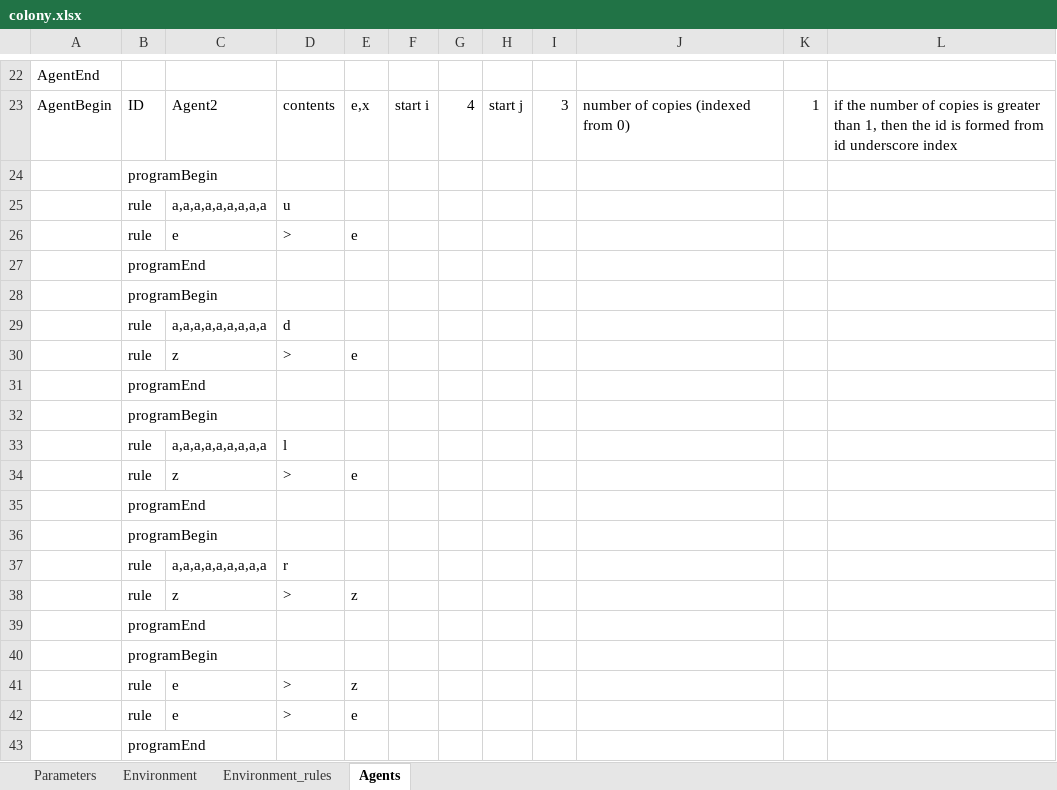
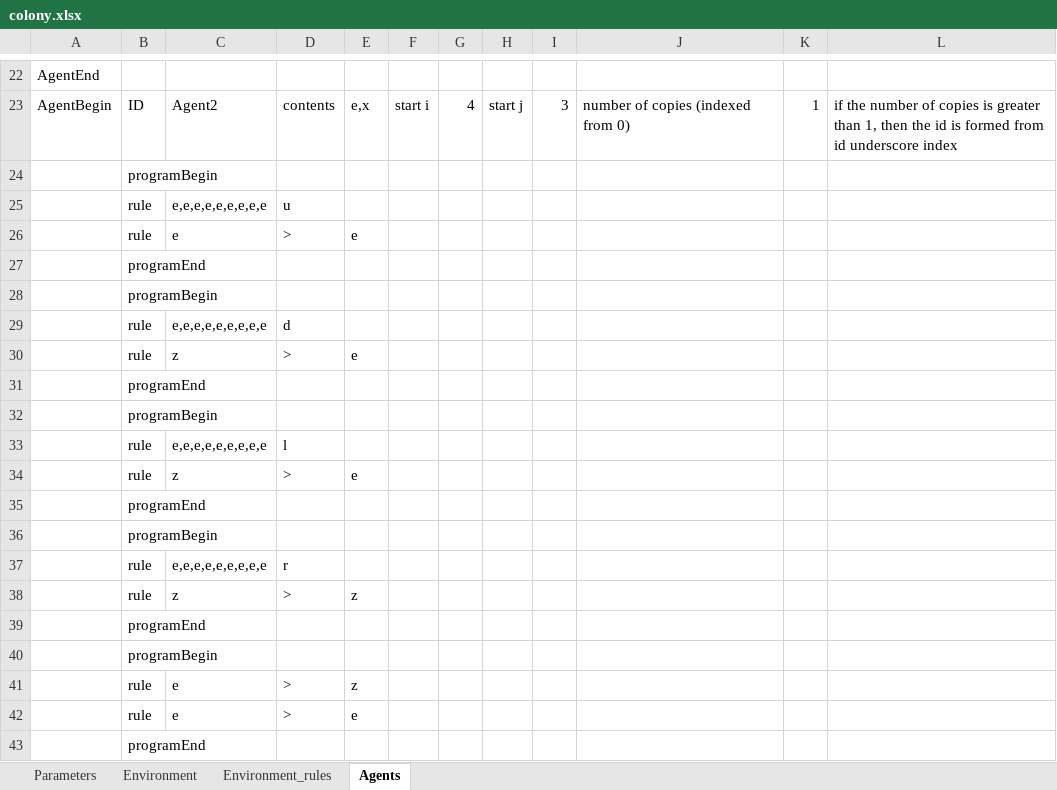
Before and after one commit to MirekLanger/2dpcolony, an Excel workbook: app/colony.xlsx, sheet Agents, drawn as a sheet; only a part is shown, gaps mark what is left out; values as stored, in another font and other column widths than the file's, no borders; the diff covers the shown part only; the diff names each change by its address in the sheet, - before the commit and + after, or states it on an @@ line.

Commit message:
Fixed - sometimes the joker symbol is empty because the agent is on the border of the environment. This caused the crashes of the app. Empty joker symbol is currently replaced by "e".

```diff
--- a/app/colony.xlsx (sheet Agents)
+++ b/app/colony.xlsx (sheet Agents)
-C25: a,a,a,a,a,a,a,a,a
+C25: e,e,e,e,e,e,e,e,e
-C29: a,a,a,a,a,a,a,a,a
+C29: e,e,e,e,e,e,e,e,e
-C33: a,a,a,a,a,a,a,a,a
+C33: e,e,e,e,e,e,e,e,e
-C37: a,a,a,a,a,a,a,a,a
+C37: e,e,e,e,e,e,e,e,e
```
Also changed, not shown: 10 edited cells elsewhere in this sheet, sheet Parameters, sheet Environment, 1 other file.
